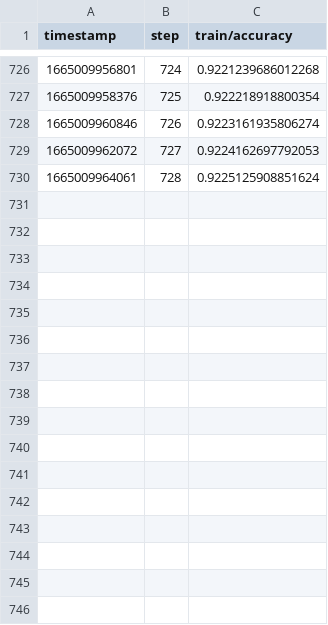
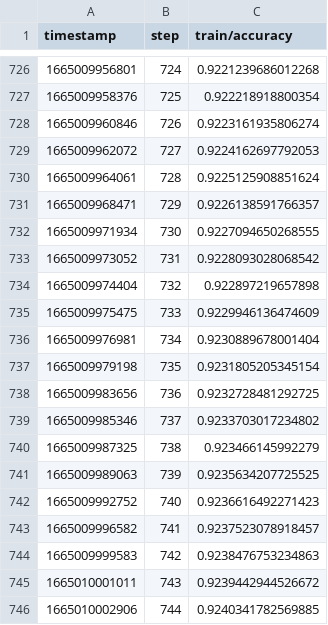
Before and after one commit to SoyGema/Neural-Machine-Translation, a TSV file: dvclive/scalars/train/accuracy.tsv, drawn as a sheet; only a part is shown, gaps mark what is left out.

```diff
--- a/dvclive/scalars/train/accuracy.tsv
+++ b/dvclive/scalars/train/accuracy.tsv
@@ -730 +730,17 @@ timestamp	step	train/accuracy
 1665009964061	728	0.9225125908851624
+1665009968471	729	0.9226138591766357
+1665009971934	730	0.9227094650268555
+1665009973052	731	0.9228093028068542
+1665009974404	732	0.922897219657898
+1665009975475	733	0.9229946136474609
+1665009976981	734	0.9230889678001404
+1665009979198	735	0.9231805205345154
+1665009983656	736	0.9232728481292725
+1665009985346	737	0.9233703017234802
+1665009987325	738	0.923466145992279
+1665009989063	739	0.9235634207725525
+1665009992752	740	0.9236616492271423
+1665009996582	741	0.9237523078918457
+1665009999583	742	0.9238476753234863
+1665010001011	743	0.9239442944526672
+1665010002906	744	0.9240341782569885
```
Also changed, not shown: dvclive/scalars/train/loss.tsv, 2 other files.
